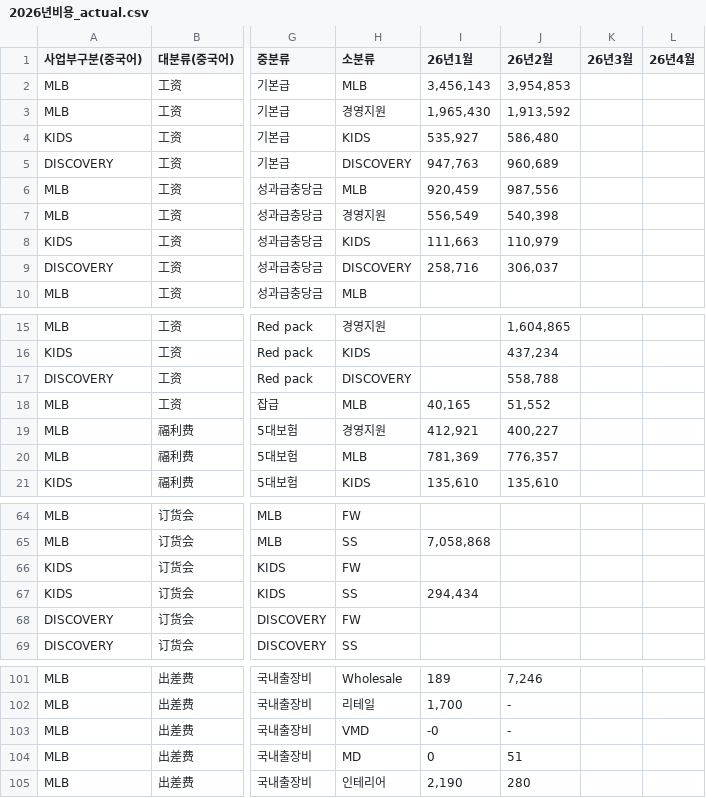
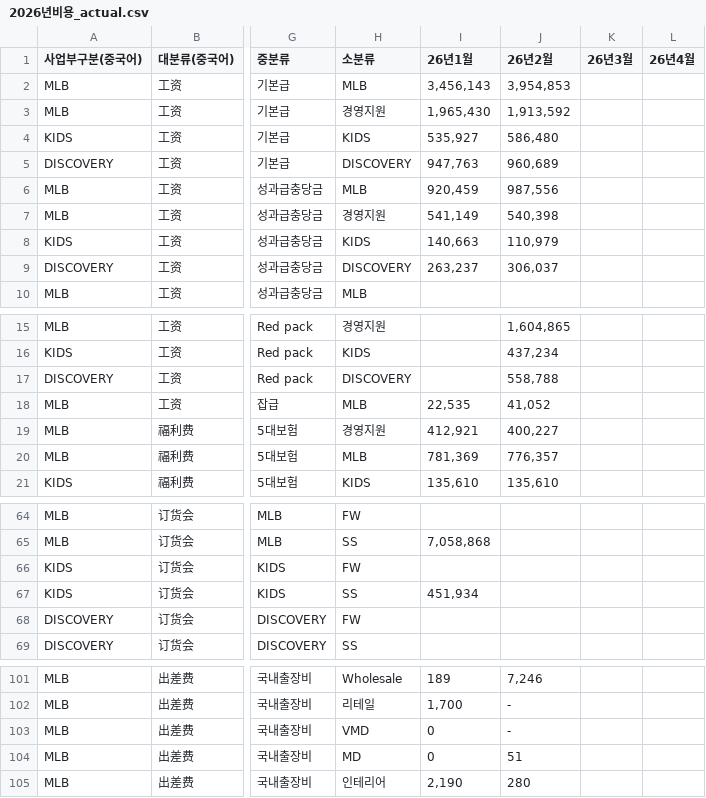
Before and after one commit to xuanm0221-dev/expense-251122ver, a CSV file: 파일/2026년비용_actual.csv, drawn as a sheet; only a part is shown, gaps mark what is left out; the diff names each change by its address in the sheet, - before the commit and + after, or states it on an @@ line.

```diff
--- a/파일/2026년비용_actual.csv
+++ b/파일/2026년비용_actual.csv
-I7 (26년1월): 556,549
+I7 (26년1월): 541,149
-I8 (26년1월): 111,663
+I8 (26년1월): 140,663
-I9 (26년1월): 258,716
+I9 (26년1월): 263,237
-I18 (26년1월): 40,165
+I18 (26년1월): 22,535
-J18 (26년2월): 51,552
+J18 (26년2월): 41,052
-I67 (26년1월): 294,434
+I67 (26년1월): 451,934
-I103 (26년1월): -0
+I103 (26년1월): 0
```
Also changed, not shown: 1 other file.
